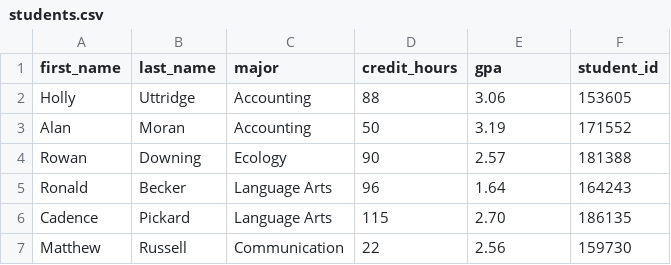
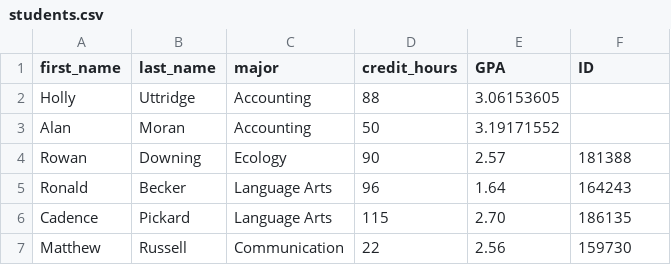
Before and after one commit to wMayrose/MSAMajor2026, a CSV file: challenge_code/OOP/students.csv, drawn as a sheet; only a part is shown.

Commit message:
Add files via upload
Completed challenge

```diff
--- a/challenge_code/OOP/students.csv
+++ b/challenge_code/OOP/students.csv
@@ -1,4 +1,4 @@
-first_name,last_name,major,credit_hours,gpa,student_id
-Holly,Uttridge,Accounting,88,3.06,153605
-Alan,Moran,Accounting,50,3.19,171552
+first_name,last_name,major,credit_hours,GPA,ID
+Holly,Uttridge,Accounting,88,3.06153605
+Alan,Moran,Accounting,50,3.19171552
 Rowan,Downing,Ecology,90,2.57,181388
```
Also changed, not shown: 2 other files.
